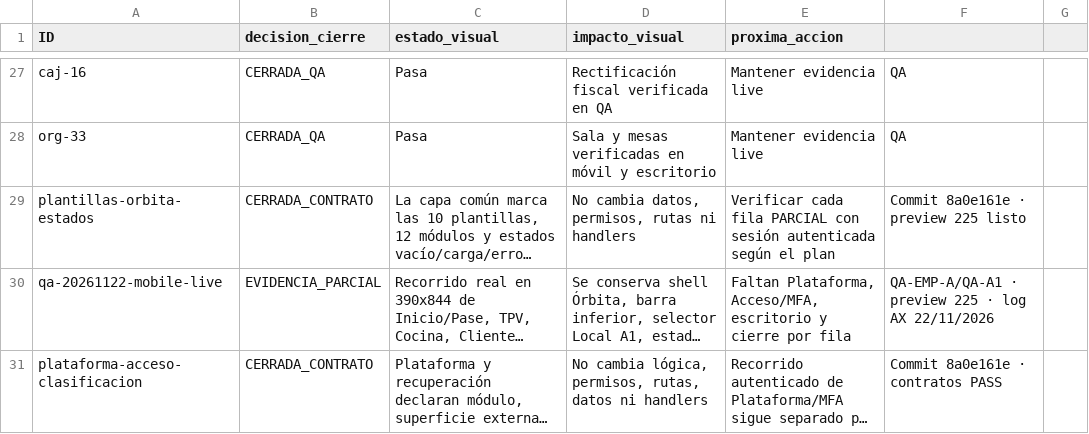
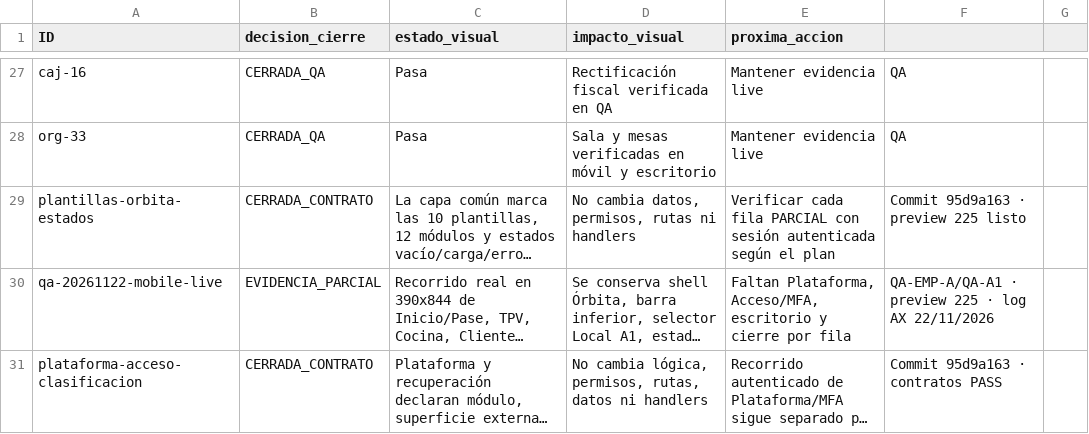
Before and after one commit to Plopezm1990/Almacen, a CSV file: docs/rediseno/MATRIZ-CIERRE-VISUAL-ORBITA-2026-11-22.csv, drawn as a sheet; only a part is shown, gaps mark what is left out; long unchanged cells end in …; the diff names each change by its address in the sheet, - before the commit and + after, or states it on an @@ line.

```diff
--- a/docs/rediseno/MATRIZ-CIERRE-VISUAL-ORBITA-2026-11-22.csv
+++ b/docs/rediseno/MATRIZ-CIERRE-VISUAL-ORBITA-2026-11-22.csv
-F29: Commit 8a0e161e · preview 225 listo
+F29: Commit 95d9a163 · preview 225 listo
-F31: Commit 8a0e161e · contratos PASS
+F31: Commit 95d9a163 · contratos PASS
```
